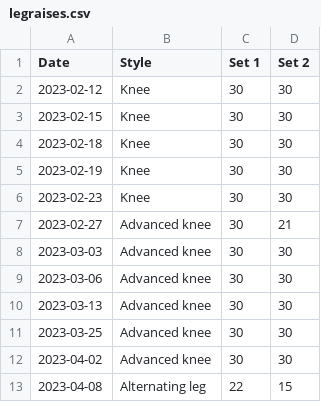
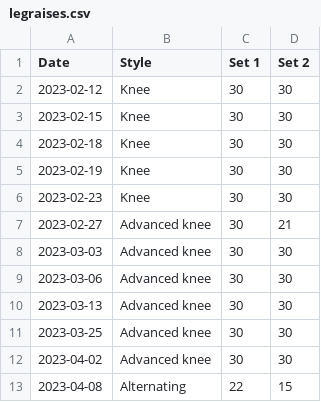
Before and after one commit to bewuethr/progress, a CSV file: _data/legraises.csv, drawn as a sheet.

Commit message:
Fix data file

```diff
--- a/_data/legraises.csv
+++ b/_data/legraises.csv
@@ -12,2 +12,2 @@ Date,Style,Set 1,Set 2
 2023-04-02,Advanced knee,30,30
-2023-04-08,Alternating leg,22,15
+2023-04-08,Alternating,22,15
```
